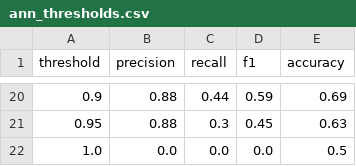
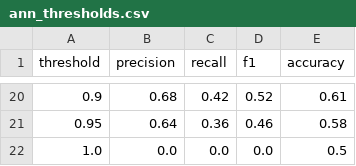
Before and after one commit to Avi-Lance/MLOps, a CSV file: stroke_models/ann_thresholds.csv, drawn as a sheet; only a part is shown, gaps mark what is left out; the diff covers the shown part only.

Commit message:
Added updated ann model

```diff
--- a/stroke_models/ann_thresholds.csv
+++ b/stroke_models/ann_thresholds.csv
@@ -20,3 +20,3 @@ threshold,precision,recall,f1,accuracy
-0.9,0.88,0.44,0.59,0.69
-0.95,0.88,0.3,0.45,0.63
+0.9,0.68,0.42,0.52,0.61
+0.95,0.64,0.36,0.46,0.58
 1.0,0.0,0.0,0.0,0.5
```
Also changed, not shown: 66 edited cells elsewhere in this file, 1 other file.
